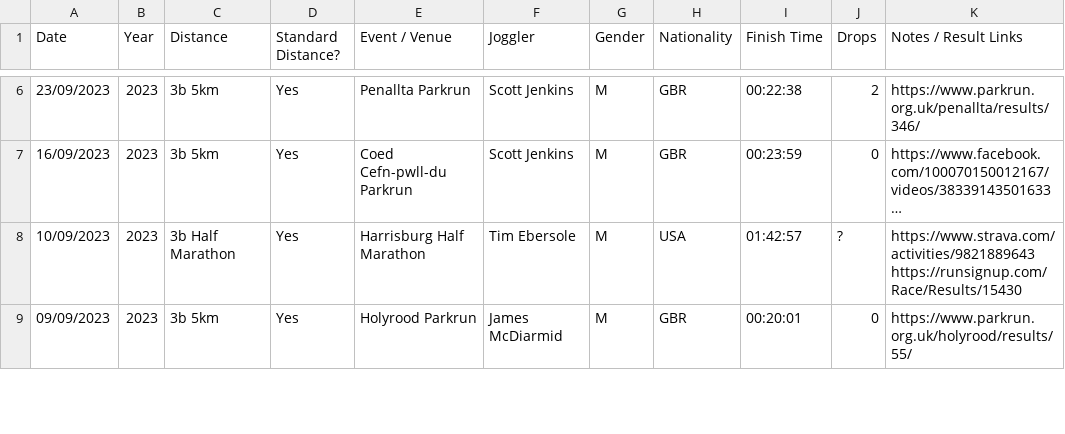
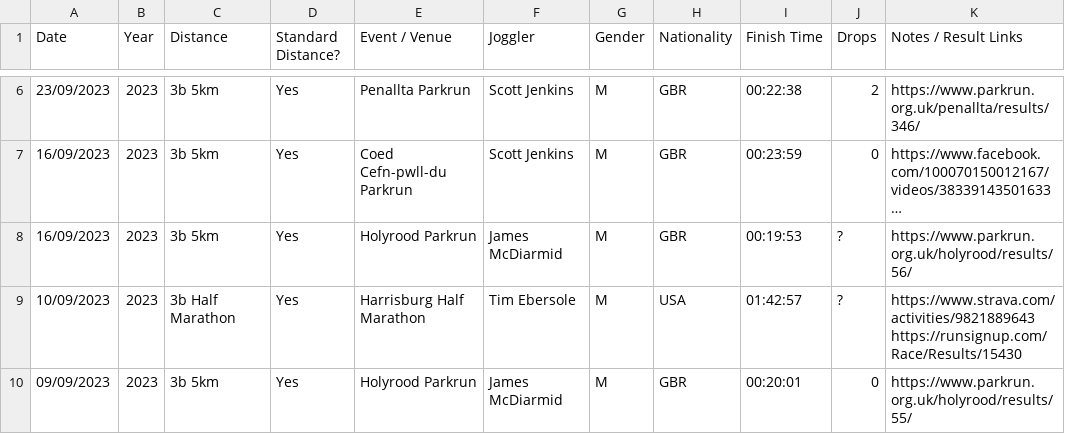
Before and after one commit to joggling-results/results, a CSV file: results.csv, drawn as a sheet; only a part is shown, gaps mark what is left out; long unchanged cells end in …; the diff names each change by its address in the sheet, - before the commit and + after, or states it on an @@ line.

Commit message:
Data update

```diff
--- a/results.csv
+++ b/results.csv
+row 8: 16/09/2023 | 2023 | 3b 5km | Yes | Holyrood Parkrun | James McDiarmid | M | GBR | 00:19:53 | ? | https://www.parkrun.org.uk/holyrood/results/56/
```
